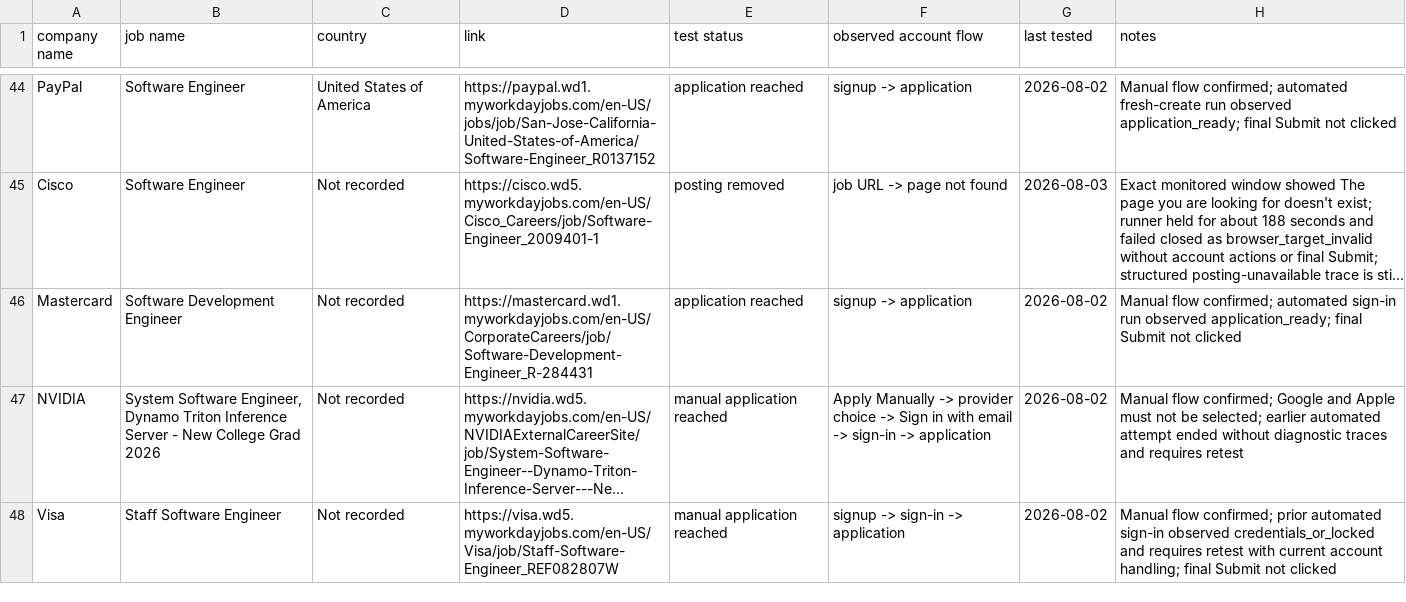
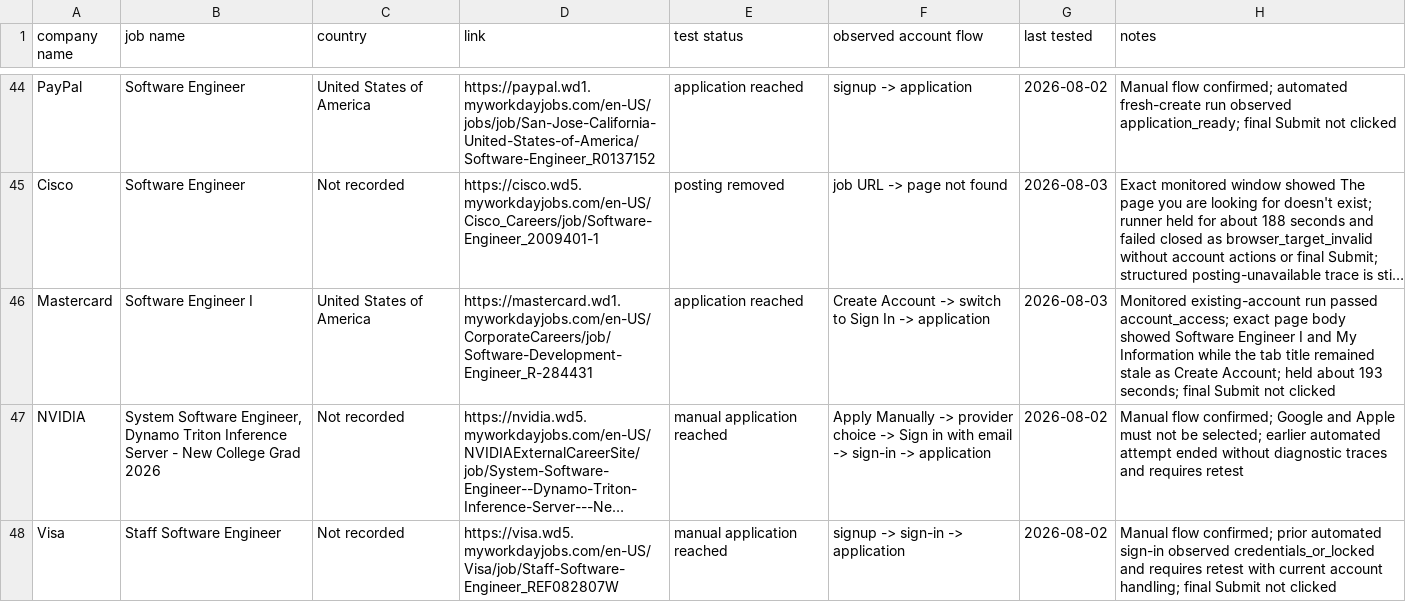
Before and after one commit to Micsushi/hunt, a CSV file: wd_test_jobs.csv, drawn as a sheet; only a part is shown, gaps mark what is left out; long unchanged cells end in …; the diff names each change by its address in the sheet, - before the commit and + after, or states it on an @@ line.

Commit message:
Record Mastercard account-flow proof

```diff
--- a/wd_test_jobs.csv
+++ b/wd_test_jobs.csv
-B46 (job name): Software Development Engineer
+B46 (job name): Software Engineer I
-C46 (country): Not recorded
+C46 (country): United States of America
-F46 (observed account flow): signup -> application
+F46 (observed account flow): Create Account -> switch to Sign In -> application
-G46 (last tested): 2026-08-02
+G46 (last tested): 2026-08-03
-H46 (notes): Manual flow confirmed; automated sign-in run observed application_ready; final Submit…
+H46 (notes): Monitored existing-account run passed account_access; exact page body showed Software Engineer I and My Information while the tab title remained stale as Create Account; held about 193 seconds; final Submit…
```
